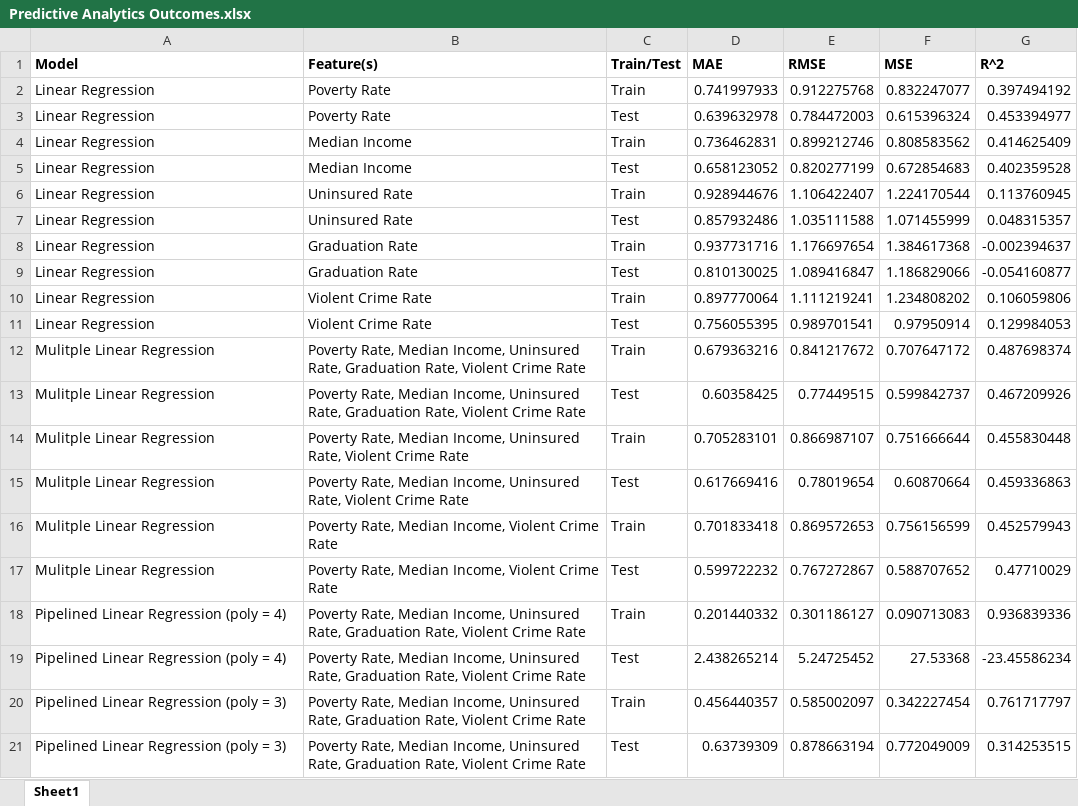
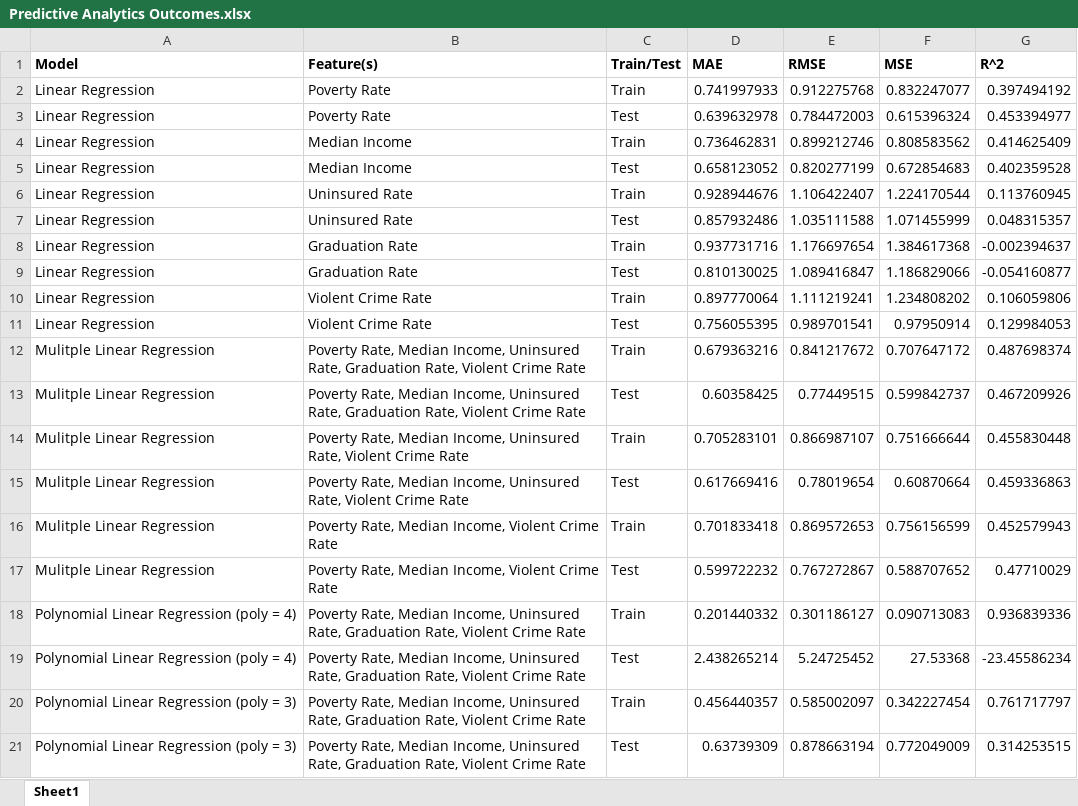
Before and after one commit to dylanegg/data-analytics-capstone, an Excel workbook: Predictive Analytics Outcomes.xlsx, sheet Sheet1, drawn as a sheet; values as stored, in another font and other column widths than the file's, no borders; the diff names each change by its address in the sheet, - before the commit and + after, or states it on an @@ line.

```diff
--- a/Predictive Analytics Outcomes.xlsx (sheet Sheet1)
+++ b/Predictive Analytics Outcomes.xlsx (sheet Sheet1)
-A18:A19 (Model): Pipelined Linear Regression (poly = 4)
+A18:A19 (Model): Polynomial Linear Regression (poly = 4)
-A20:A21 (Model): Pipelined Linear Regression (poly = 3)
+A20:A21 (Model): Polynomial Linear Regression (poly = 3)
```
Also changed, not shown: 1 other file.
